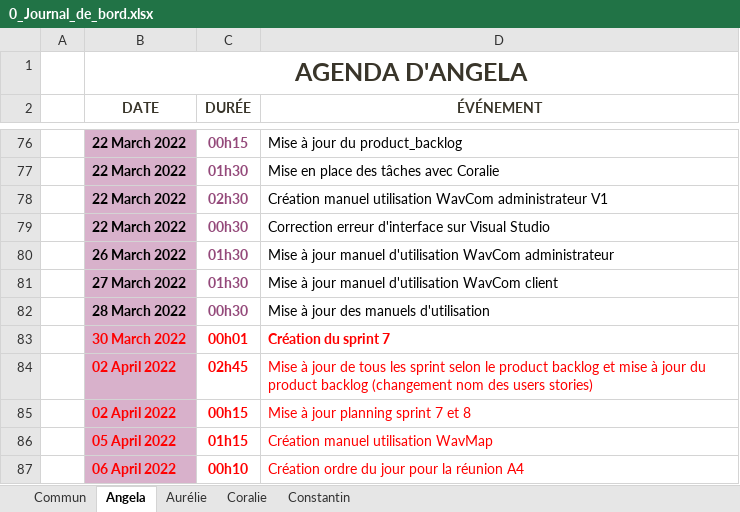
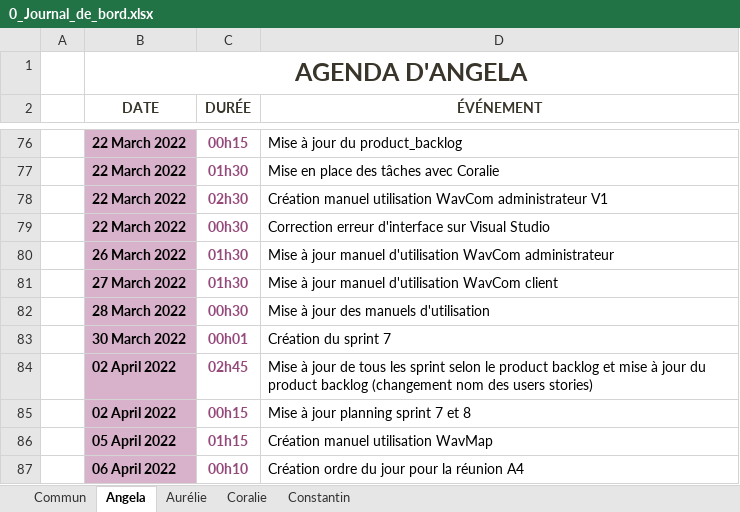
Before and after one commit to ConstantinHrrmn/WavContact, an Excel workbook: Documents/0_Journal_de_bord.xlsx, sheet Angela, drawn as a sheet; only a part is shown, gaps mark what is left out; values as stored, in another font and other column widths than the file's, no borders; table styles not drawn; the diff names each change by its address in the sheet, - before the commit and + after, or states it on an @@ line.

```diff
--- a/Documents/0_Journal_de_bord.xlsx (sheet Angela)
+++ b/Documents/0_Journal_de_bord.xlsx (sheet Angela)
-B83:B87 text colour: #FF0000
+B83:B87 text colour: black
-C83:C87 text colour: #FF0000
+C83:C87 text colour: #94497A
-D83:D87 text colour: #FF0000
+D83:D87 text colour: black
-D83 bold: on
+D83 bold: off
```
Also changed, not shown: sheet Aurélie, sheet Coralie, sheet Commun.
